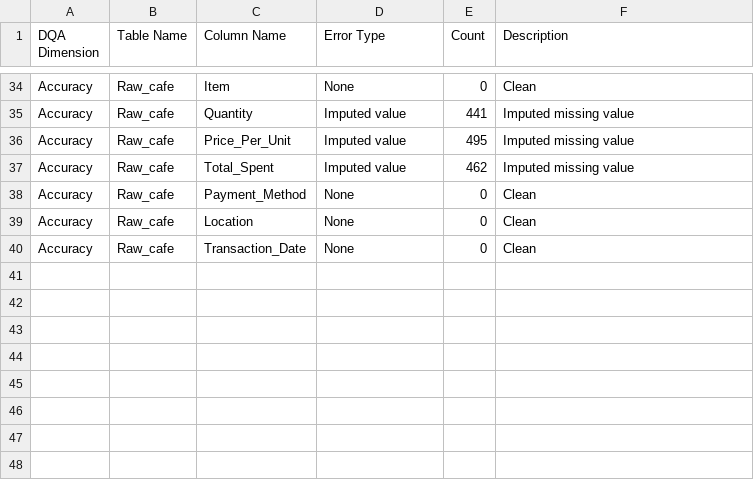
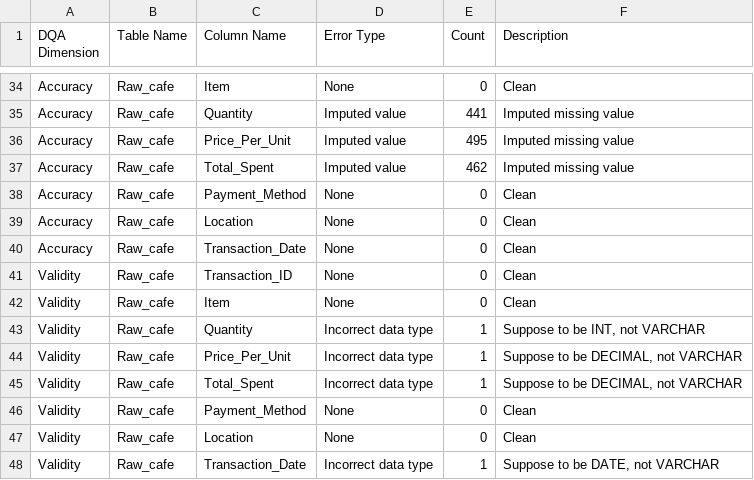
Before and after one commit to SteveT2023/DQA-Cafe, a CSV file: cafe_report.csv, drawn as a sheet; only a part is shown, gaps mark what is left out.

Commit message:
UPDATE | cafe_report.csv

```diff
--- a/cafe_report.csv
+++ b/cafe_report.csv
@@ -40 +40,9 @@ Accuracy,Raw_cafe,Location,None,0,Clean
 Accuracy,Raw_cafe,Transaction_Date,None,0,Clean
+Validity,Raw_cafe,Transaction_ID,None,0,Clean
+Validity,Raw_cafe,Item,None,0,Clean
+Validity,Raw_cafe,Quantity,Incorrect data type,1,"Suppose to be INT, not VARCHAR"
+Validity,Raw_cafe,Price_Per_Unit,Incorrect data type,1,"Suppose to be DECIMAL, not VARCHAR"
+Validity,Raw_cafe,Total_Spent,Incorrect data type,1,"Suppose to be DECIMAL, not VARCHAR"
+Validity,Raw_cafe,Payment_Method,None,0,Clean
+Validity,Raw_cafe,Location,None,0,Clean
+Validity,Raw_cafe,Transaction_Date,Incorrect data type,1,"Suppose to be DATE, not VARCHAR"
```
